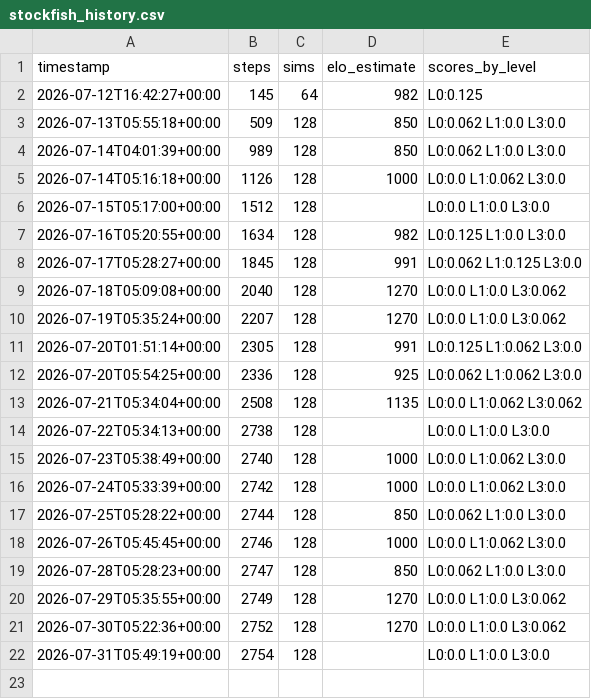
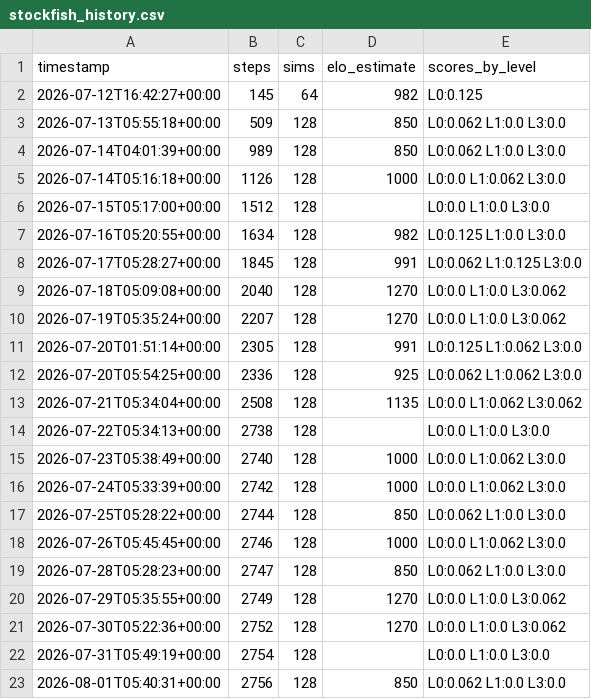
Before and after one commit to leozh0u/blundernet-engine, a CSV file: metrics/stockfish_history.csv, drawn as a sheet.

Commit message:
strength: Elo estimate 850 vs Stockfish anchors @ step 2756

```diff
--- a/metrics/stockfish_history.csv
+++ b/metrics/stockfish_history.csv
@@ -22 +22,2 @@ timestamp,steps,sims,elo_estimate,scores_by_level
 2026-07-31T05:49:19+00:00,2754,128,,L0:0.0 L1:0.0 L3:0.0
+2026-08-01T05:40:31+00:00,2756,128,850,L0:0.062 L1:0.0 L3:0.0
```
Also changed, not shown: 1 other file.
